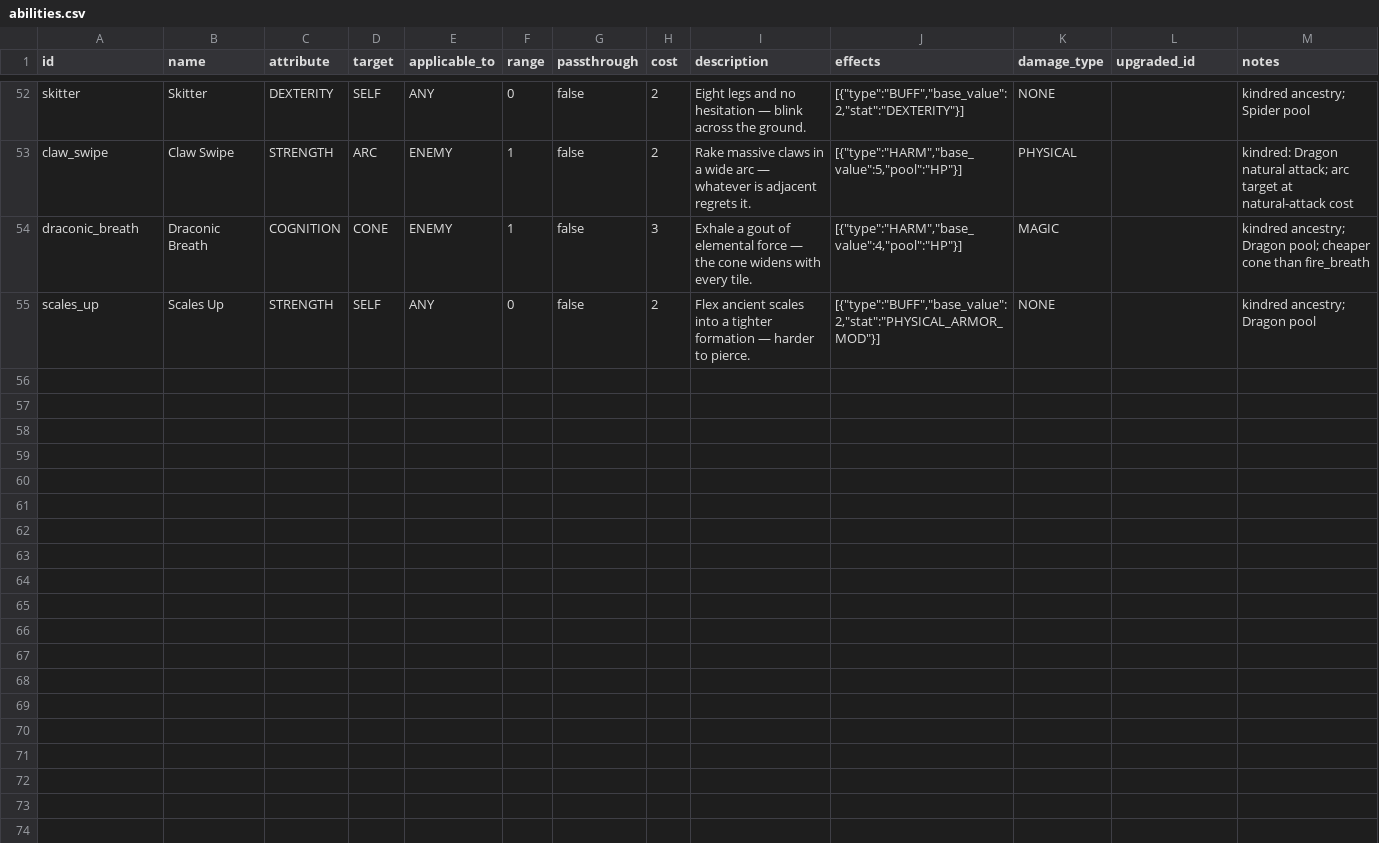
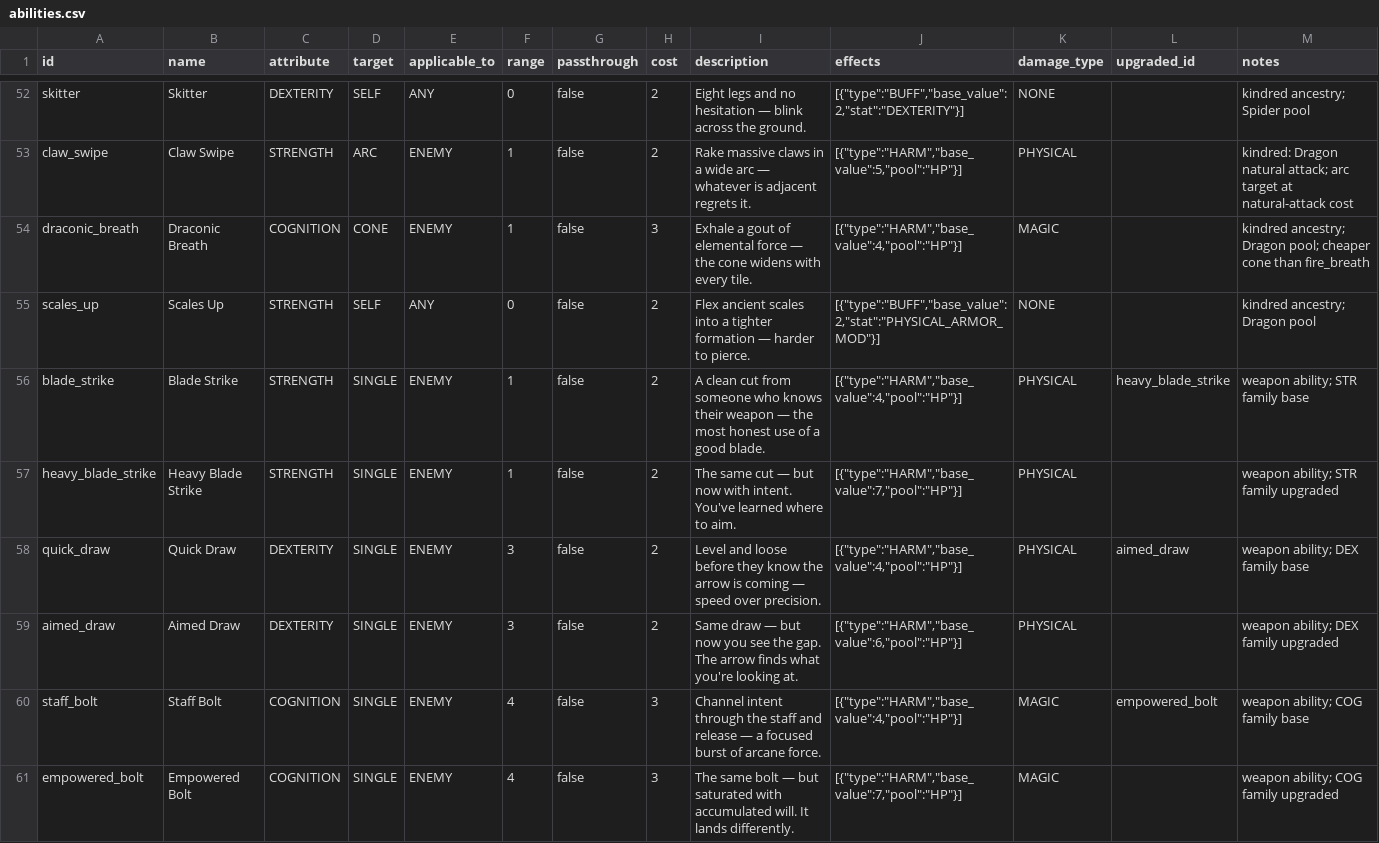
Before and after one commit to caleb-the-dev/RogueFinder, a CSV file: rogue-finder/data/abilities.csv, drawn as a sheet; only a part is shown, gaps mark what is left out.

```diff
--- a/rogue-finder/data/abilities.csv
+++ b/rogue-finder/data/abilities.csv
@@ -55 +55,7 @@ draconic_breath,Draconic Breath,COGNITION,CONE,ENEMY,1,false,3,Exhale a gout of
 scales_up,Scales Up,STRENGTH,SELF,ANY,0,false,2,Flex ancient scales into a tighter formation — harder to pierce.,"[{""type"":""BUFF"",""base_value"":2,""stat"":""PHYSICAL_ARMOR_MOD""}]",NONE,,kindred ancestry; Dragon pool
+blade_strike,Blade Strike,STRENGTH,SINGLE,ENEMY,1,false,2,A clean cut from someone who knows their weapon — the most honest use of a good blade.,"[{""type"":""HARM"",""base_value"":4,""pool"":""HP""}]",PHYSICAL,heavy_blade_strike,weapon ability; STR family base
+heavy_blade_strike,Heavy Blade Strike,STRENGTH,SINGLE,ENEMY,1,false,2,The same cut — but now with intent. You've learned where to aim.,"[{""type"":""HARM"",""base_value"":7,""pool"":""HP""}]",PHYSICAL,,weapon ability; STR family upgraded
+quick_draw,Quick Draw,DEXTERITY,SINGLE,ENEMY,3,false,2,Level and loose before they know the arrow is coming — speed over precision.,"[{""type"":""HARM"",""base_value"":4,""pool"":""HP""}]",PHYSICAL,aimed_draw,weapon ability; DEX family base
+aimed_draw,Aimed Draw,DEXTERITY,SINGLE,ENEMY,3,false,2,Same draw — but now you see the gap. The arrow finds what you're looking at.,"[{""type"":""HARM"",""base_value"":6,""pool"":""HP""}]",PHYSICAL,,weapon ability; DEX family upgraded
+staff_bolt,Staff Bolt,COGNITION,SINGLE,ENEMY,4,false,3,Channel intent through the staff and release — a focused burst of arcane force.,"[{""type"":""HARM"",""base_value"":4,""pool"":""HP""}]",MAGIC,empowered_bolt,weapon ability; COG family base
+empowered_bolt,Empowered Bolt,COGNITION,SINGLE,ENEMY,4,false,3,The same bolt — but saturated with accumulated will. It lands differently.,"[{""type"":""HARM"",""base_value"":7,""pool"":""HP""}]",MAGIC,,weapon ability; COG family upgraded
```
Also changed, not shown: rogue-finder/data/equipment.csv, 10 other files.
